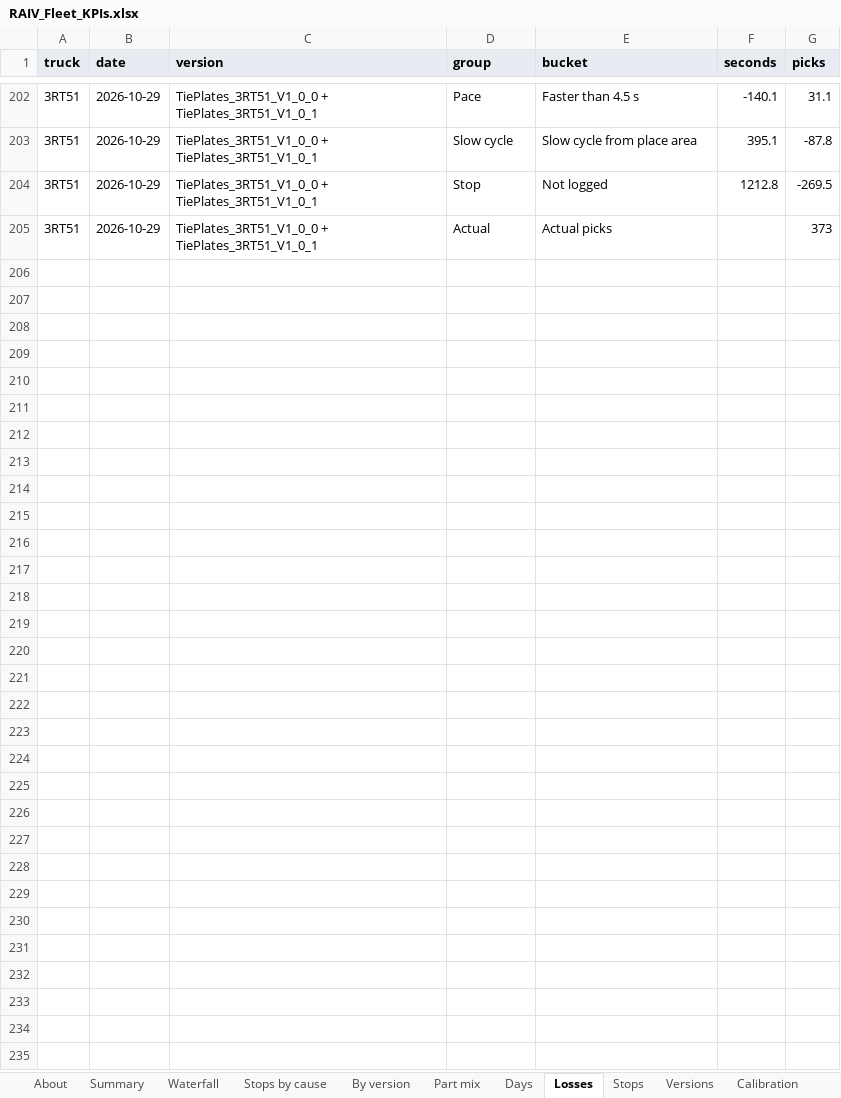
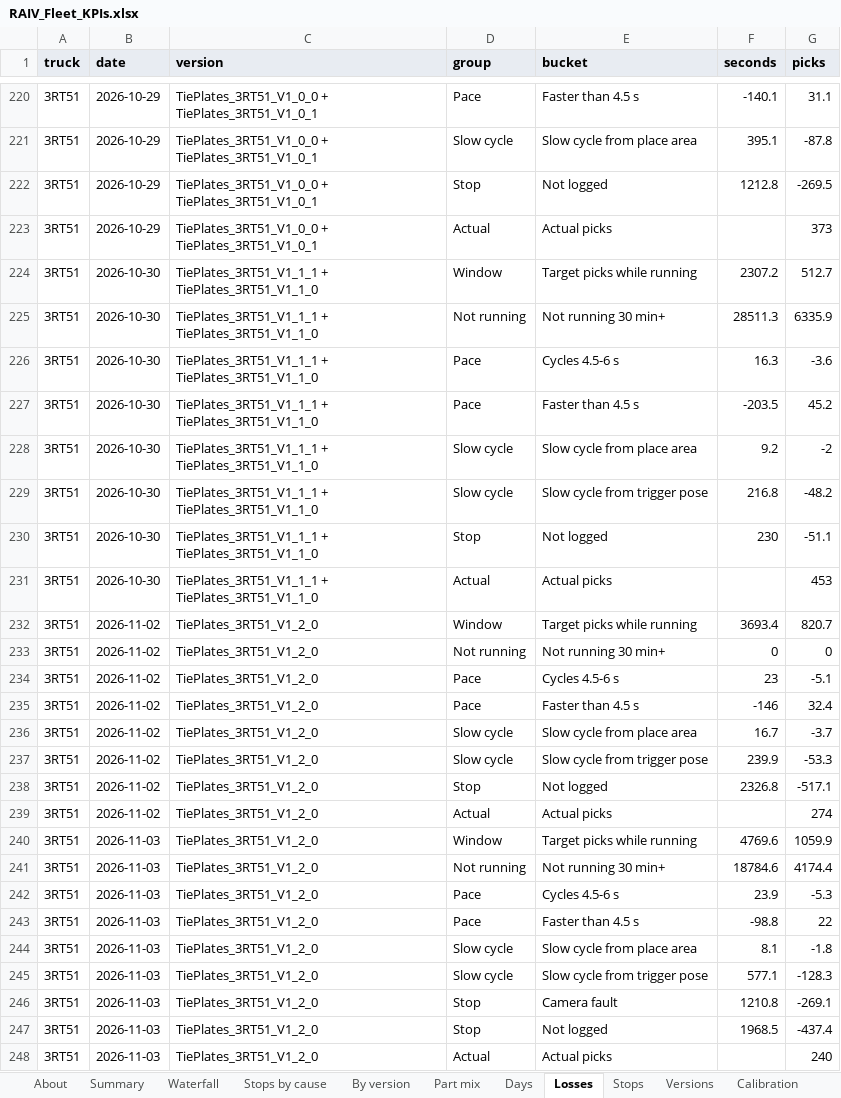
Before and after one commit to cotyc-bbrailtech/RAIV-FLEET-KPI, an Excel workbook: RAIV_Fleet_KPIs.xlsx, sheet Losses, drawn as a sheet; only a part is shown, gaps mark what is left out; values as stored, in another font and other column widths than the file's, no borders; charts and pictures not drawn; the diff covers the shown part only; the diff names each change by its address in the sheet, - before the commit and + after, or states it on an @@ line.

```diff
--- a/RAIV_Fleet_KPIs.xlsx (sheet Losses)
+++ b/RAIV_Fleet_KPIs.xlsx (sheet Losses)
+row 224: 3RT51 | 2026-10-30 | TiePlates_3RT51_V1_1_1 + TiePlates_3RT51_V1_1_0 | Window | Target picks while running | 2307.2 | 512.7
+row 225: 3RT51 | 2026-10-30 | TiePlates_3RT51_V1_1_1 + TiePlates_3RT51_V1_1_0 | Not running | Not running 30 min+ | 28511.3 | 6335.9
+row 226: 3RT51 | 2026-10-30 | TiePlates_3RT51_V1_1_1 + TiePlates_3RT51_V1_1_0 | Pace | Cycles 4.5-6 s | 16.3 | -3.6
+row 227: 3RT51 | 2026-10-30 | TiePlates_3RT51_V1_1_1 + TiePlates_3RT51_V1_1_0 | Pace | Faster than 4.5 s | -203.5 | 45.2
+row 228: 3RT51 | 2026-10-30 | TiePlates_3RT51_V1_1_1 + TiePlates_3RT51_V1_1_0 | Slow cycle | Slow cycle from place area | 9.2 | -2
+row 229: 3RT51 | 2026-10-30 | TiePlates_3RT51_V1_1_1 + TiePlates_3RT51_V1_1_0 | Slow cycle | Slow cycle from trigger pose | 216.8 | -48.2
+row 230: 3RT51 | 2026-10-30 | TiePlates_3RT51_V1_1_1 + TiePlates_3RT51_V1_1_0 | Stop | Not logged | 230 | -51.1
+row 231: 3RT51 | 2026-10-30 | TiePlates_3RT51_V1_1_1 + TiePlates_3RT51_V1_1_0 | Actual | Actual picks |  | 453
+row 232: 3RT51 | 2026-11-02 | TiePlates_3RT51_V1_2_0 | Window | Target picks while running | 3693.4 | 820.7
+row 233: 3RT51 | 2026-11-02 | TiePlates_3RT51_V1_2_0 | Not running | Not running 30 min+ | 0 | 0
+row 234: 3RT51 | 2026-11-02 | TiePlates_3RT51_V1_2_0 | Pace | Cycles 4.5-6 s | 23 | -5.1
+row 235: 3RT51 | 2026-11-02 | TiePlates_3RT51_V1_2_0 | Pace | Faster than 4.5 s | -146 | 32.4
+row 236: 3RT51 | 2026-11-02 | TiePlates_3RT51_V1_2_0 | Slow cycle | Slow cycle from place area | 16.7 | -3.7
+row 237: 3RT51 | 2026-11-02 | TiePlates_3RT51_V1_2_0 | Slow cycle | Slow cycle from trigger pose | 239.9 | -53.3
+row 238: 3RT51 | 2026-11-02 | TiePlates_3RT51_V1_2_0 | Stop | Not logged | 2326.8 | -517.1
+row 239: 3RT51 | 2026-11-02 | TiePlates_3RT51_V1_2_0 | Actual | Actual picks |  | 274
+row 240: 3RT51 | 2026-11-03 | TiePlates_3RT51_V1_2_0 | Window | Target picks while running | 4769.6 | 1059.9
+row 241: 3RT51 | 2026-11-03 | TiePlates_3RT51_V1_2_0 | Not running | Not running 30 min+ | 18784.6 | 4174.4
+row 242: 3RT51 | 2026-11-03 | TiePlates_3RT51_V1_2_0 | Pace | Cycles 4.5-6 s | 23.9 | -5.3
+row 243: 3RT51 | 2026-11-03 | TiePlates_3RT51_V1_2_0 | Pace | Faster than 4.5 s | -98.8 | 22
+row 244: 3RT51 | 2026-11-03 | TiePlates_3RT51_V1_2_0 | Slow cycle | Slow cycle from place area | 8.1 | -1.8
+row 245: 3RT51 | 2026-11-03 | TiePlates_3RT51_V1_2_0 | Slow cycle | Slow cycle from trigger pose | 577.1 | -128.3
+row 246: 3RT51 | 2026-11-03 | TiePlates_3RT51_V1_2_0 | Stop | Camera fault | 1210.8 | -269.1
+row 247: 3RT51 | 2026-11-03 | TiePlates_3RT51_V1_2_0 | Stop | Not logged | 1968.5 | -437.4
+row 248: 3RT51 | 2026-11-03 | TiePlates_3RT51_V1_2_0 | Actual | Actual picks |  | 240
```
Also changed, not shown: 18 added rows elsewhere in this sheet, sheet Picks, sheet Robot cycles, sheet Stops, sheet Part mix data, sheet Days, sheet Faults, 8 more sheets, formulas that keep their value, 1 other file.
